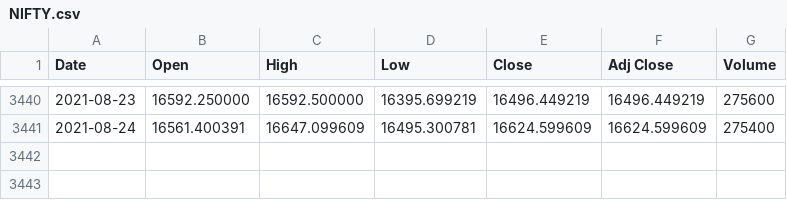
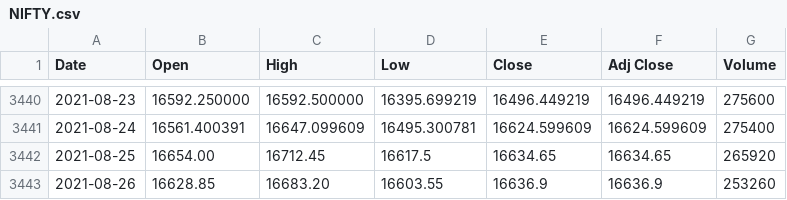
Before and after one commit to dilgitcloud/Stock_csv_pkl_json_repo, a CSV file: aux_files/NIFTY.csv, drawn as a sheet; only a part is shown, gaps mark what is left out.

Commit message:
Changed NIFTY and NIFTYBANK till 26Aug2021, remaining files not updated

```diff
--- a/aux_files/NIFTY.csv
+++ b/aux_files/NIFTY.csv
@@ -3441 +3441,3 @@ Date,Open,High,Low,Close,Adj Close,Volume
 2021-08-24,16561.400391,16647.099609,16495.300781,16624.599609,16624.599609,275400
+2021-08-25,16654.00,16712.45,16617.5,16634.65,16634.65,265920
+2021-08-26,16628.85,16683.20,16603.55,16636.9,16636.9,253260
```
Also changed, not shown: 3 other files.
